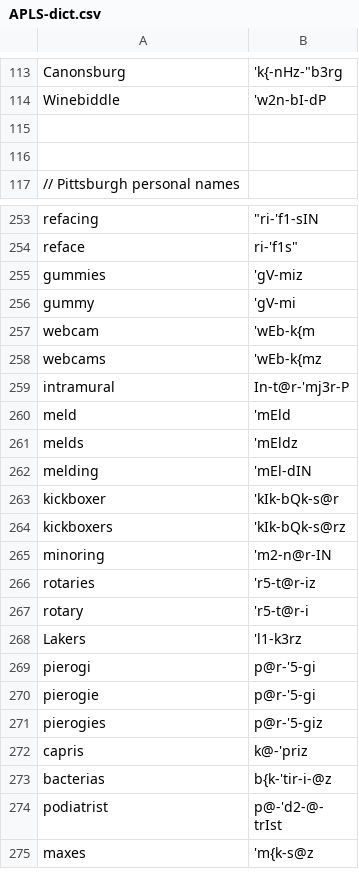
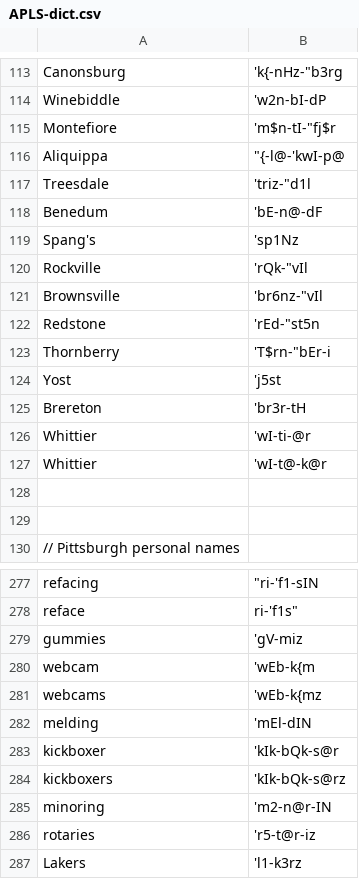
Before and after one commit to djvill/APLS, a CSV file: files/custom-dictionary/APLS-dict.csv, drawn as a sheet; only a part is shown, gaps mark what is left out; the shorter side is filled out with more unchanged rows; removed rows and columns are numbered as before the commit, all else as after; the diff covers the shown part only; the diff names each change by its address in the sheet, - before the commit and + after, or states it on an @@ line.

```diff
--- a/files/custom-dictionary/APLS-dict.csv
+++ b/files/custom-dictionary/APLS-dict.csv
+row 115: Montefiore | 'm$n-tI-"fj$r
+row 116: Aliquippa | "{-l@-'kwI-p@
+row 117: Treesdale | 'triz-"d1l
+row 118: Benedum | 'bE-n@-dF
+row 119: Spang's | 'sp1Nz
+row 120: Rockville | 'rQk-"vIl
+row 121: Brownsville | 'br6nz-"vIl
+row 122: Redstone | 'rEd-"st5n
+row 123: Thornberry | 'T$rn-"bEr-i
+row 124: Yost | 'j5st
+row 125: Brereton | 'br3r-tH
+row 126: Whittier | 'wI-ti-@r
+row 127: Whittier | 'wI-t@-k@r
-row 256: gummy | 'gV-mi
-row 259: intramural | In-t@r-'mj3r-P
-row 260: meld | 'mEld
-row 261: melds | 'mEldz
-row 267: rotary | 'r5-t@r-i
```
Also changed, not shown: 29 added rows, 1 removed row and 2 edited cells elsewhere in this file, 12 other files.
